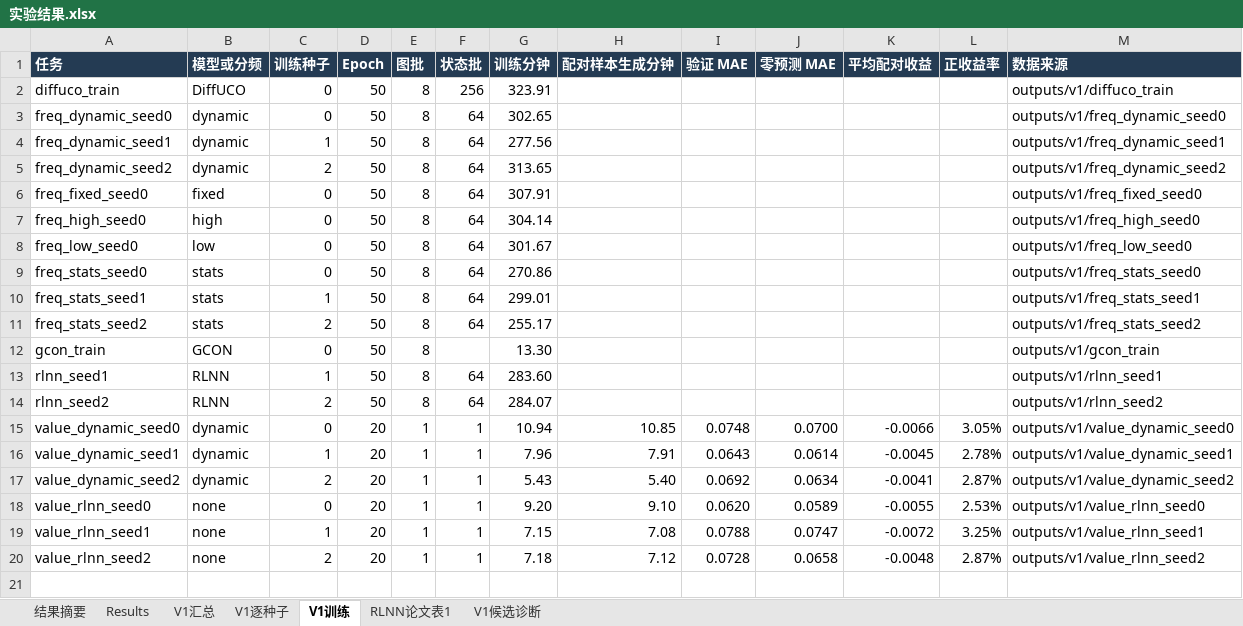
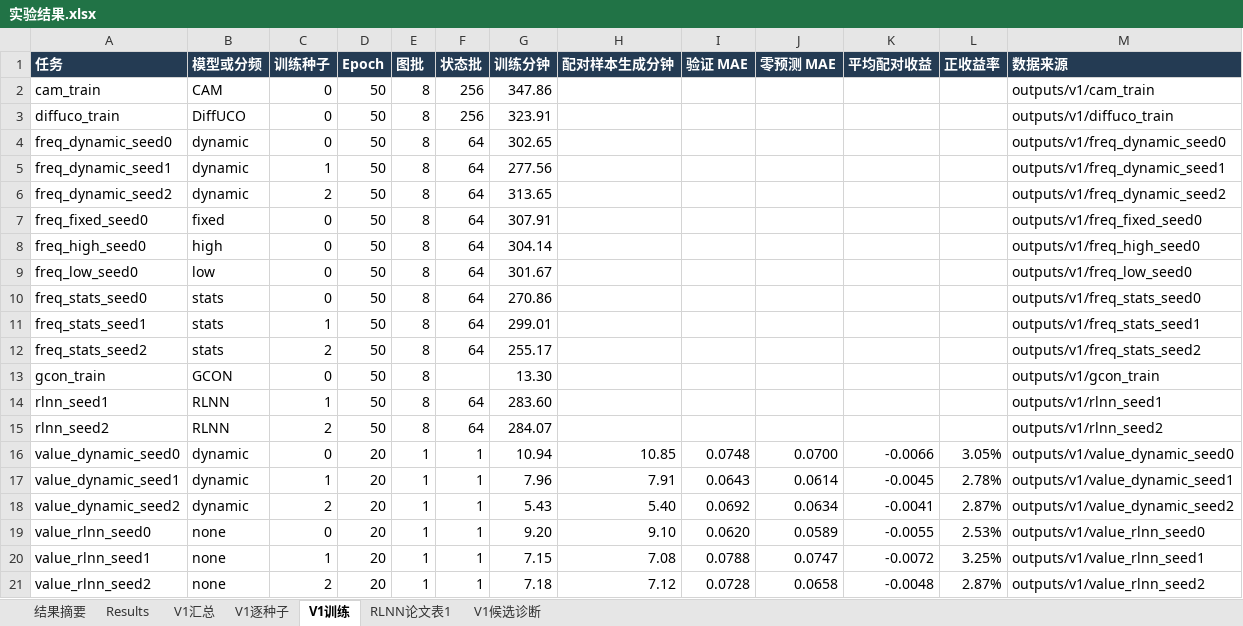
Before and after one commit to YuqiWang-code/RLNN_lab, an Excel workbook: docs/实验结果.xlsx, sheet V1训练, drawn as a sheet; values as stored, in another font and other column widths than the file's, no borders; the diff names each change by its address in the sheet, - before the commit and + after, or states it on an @@ line.

```diff
--- a/docs/实验结果.xlsx (sheet V1训练)
+++ b/docs/实验结果.xlsx (sheet V1训练)
+row 2: cam_train | CAM | 0 | 50 | 8 | 256 | 347.86 |  |  |  |  |  | outputs/v1/cam_train
```
Also changed, not shown: 2 other files.
